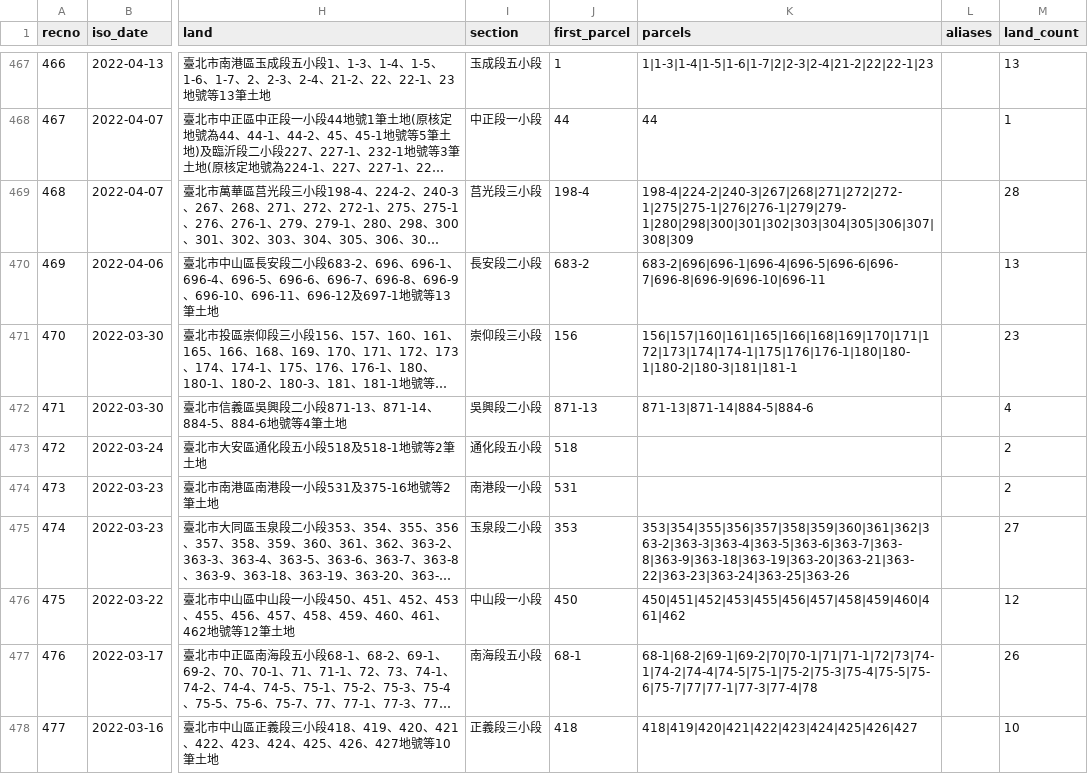
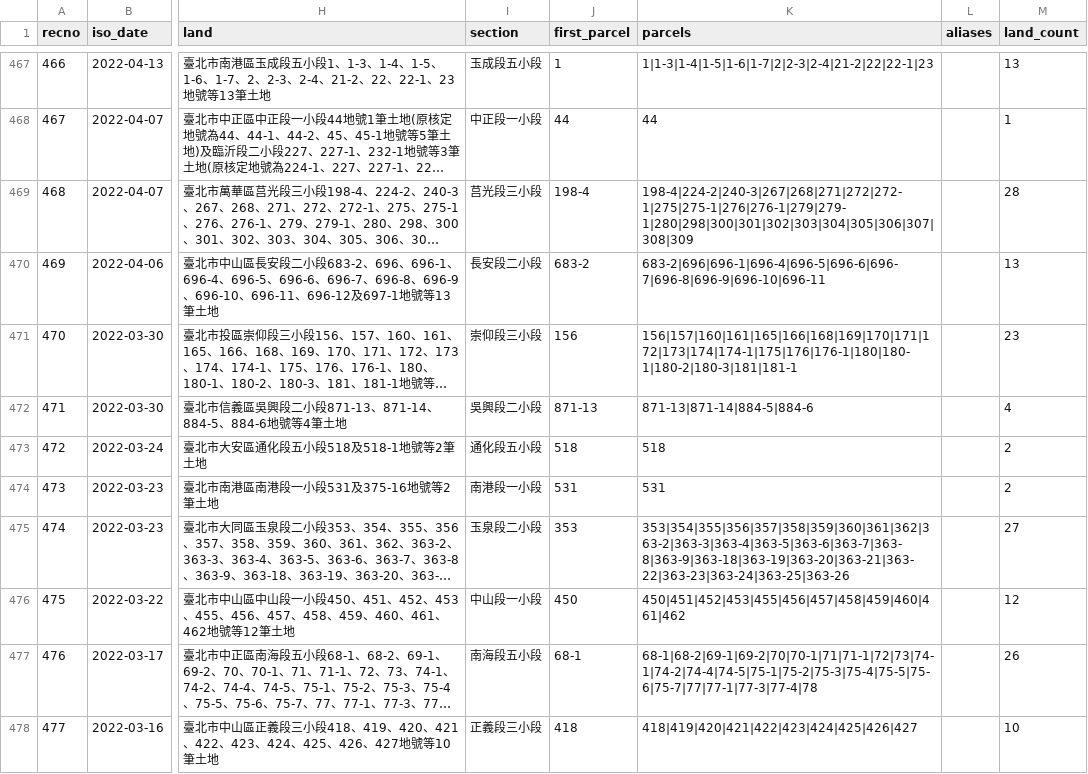
Before and after one commit to happypig/urTPE, a TSV file: data/clean.tsv, drawn as a sheet; only a part is shown, gaps mark what is left out; long unchanged cells end in …; the diff covers the shown part only; the diff names each change by its address in the sheet, - before the commit and + after, or states it on an @@ line.

```diff
--- a/data/clean.tsv
+++ b/data/clean.tsv
-K473 (parcels): (empty)
+K473 (parcels): 518
-K474 (parcels): (empty)
+K474 (parcels): 531
```
Also changed, not shown: 20 edited cells elsewhere in this file, data/merged.tsv, 10 other files.
